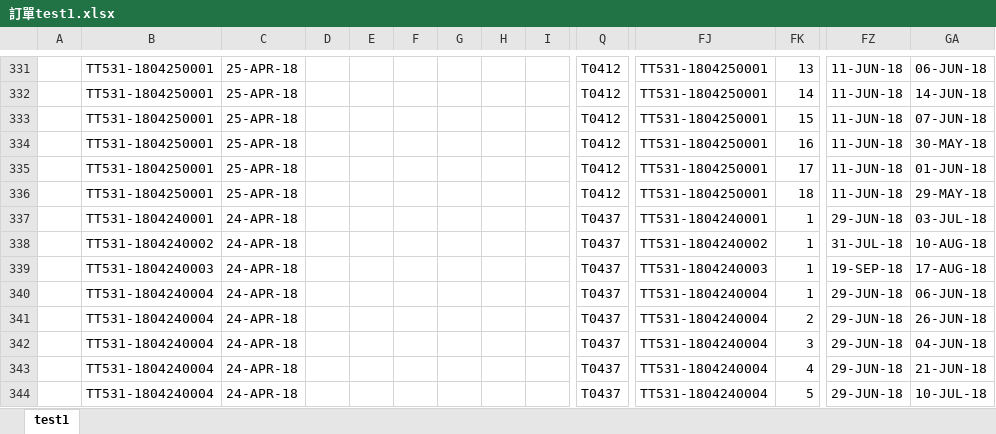
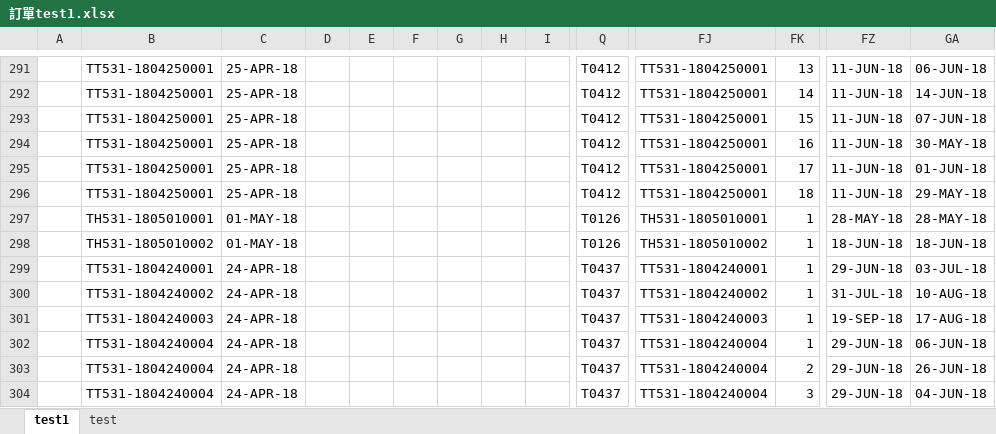
Before and after one commit to yt-Luo/DongFeng, an Excel workbook: 訂單test1.xlsx, sheet test1, drawn as a sheet; only a part is shown, gaps mark what is left out; the shorter side is filled out with more unchanged rows; values as stored, in another font and other column widths than the file's, no borders; rows hold the shown columns only; the diff covers the shown part only; the diff names each change by its address in the sheet, - before the commit and + after, or states it on an @@ line.

```diff
--- a/訂單test1.xlsx (sheet test1)
+++ b/訂單test1.xlsx (sheet test1)
+sheet tab: test
+row 297:  | TH531-1805010001 | 01-MAY-18 |  |  |  |  |  |  | T0126 | TH531-1805010001 | 1 | 28-MAY-18 | 28-MAY-18
+row 298:  | TH531-1805010002 | 01-MAY-18 |  |  |  |  |  |  | T0126 | TH531-1805010002 | 1 | 18-JUN-18 | 18-JUN-18
```
Also changed, not shown: 40 removed rows elsewhere in this sheet, 訂單test.xlsx.
